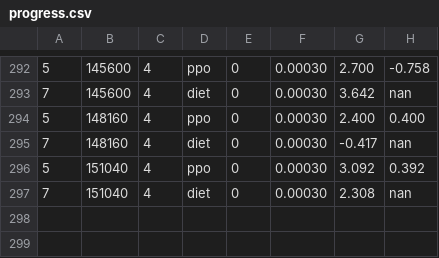
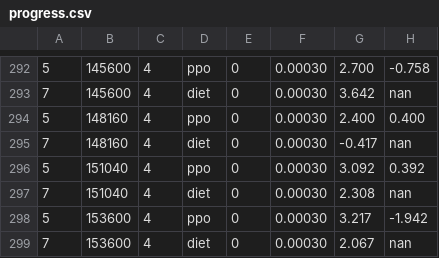
Before and after one commit to bluo42/big2-ai, a CSV file: big2/policies/evolve/progress.csv, drawn as a sheet; only a part is shown, gaps mark what is left out; the diff names each change by its address in the sheet, - before the commit and + after, or states it on an @@ line.

```diff
--- a/big2/policies/evolve/progress.csv
+++ b/big2/policies/evolve/progress.csv
+row 298: 5 | 153600 | 4 | ppo | 0 | 0.00030 | 3.217 | -1.942
+row 299: 7 | 153600 | 4 | diet | 0 | 0.00030 | 2.067 | nan
```
Also changed, not shown: 2 other files.
